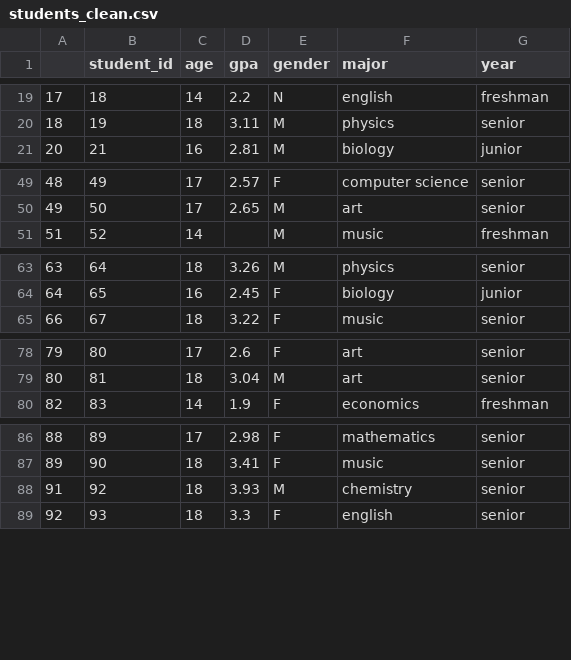
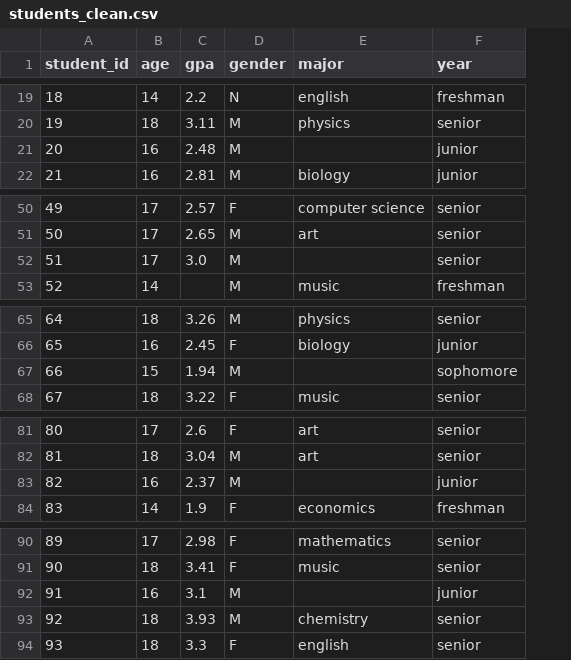
Before and after one commit to Ma-Hai/lab-5-eda, a CSV file: data/students_clean.csv, drawn as a sheet; only a part is shown, gaps mark what is left out; removed rows and columns are numbered as before the commit, all else as after; the diff names each change by its address in the sheet, - before the commit and + after, or states it on an @@ line.

```diff
--- a/data/students_clean.csv
+++ b/data/students_clean.csv
-column A, rows 19-21: 17 | 18 | 20; rows 49-51: 48 | 49 | 51; rows 63-65: 63 | 64 | 66; rows 78-80: 79 | 80 | 82; rows 86-89: 88 | 89 | 91 | 92
+row 21: 20 | 16 | 2.48 | M |  | junior
+row 52: 51 | 17 | 3.0 | M |  | senior
+row 67: 66 | 15 | 1.94 | M |  | sophomore
+row 83: 82 | 16 | 2.37 | M |  | junior
+row 92: 91 | 16 | 3.1 | M |  | junior
```
Also changed, not shown: 2 other files.
